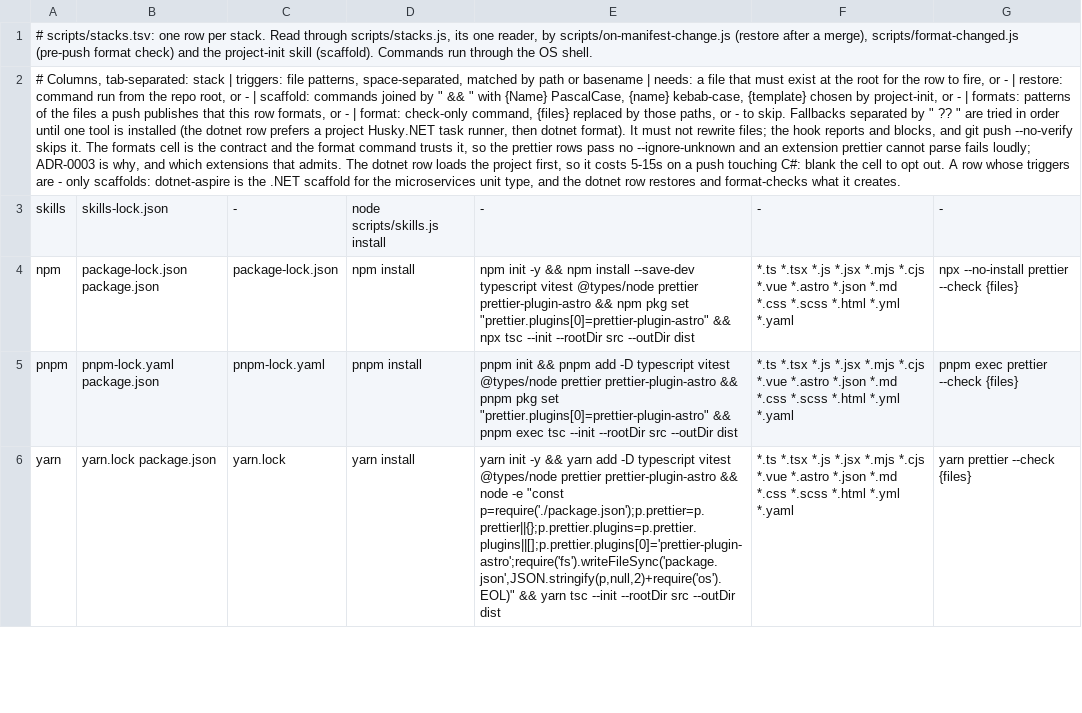
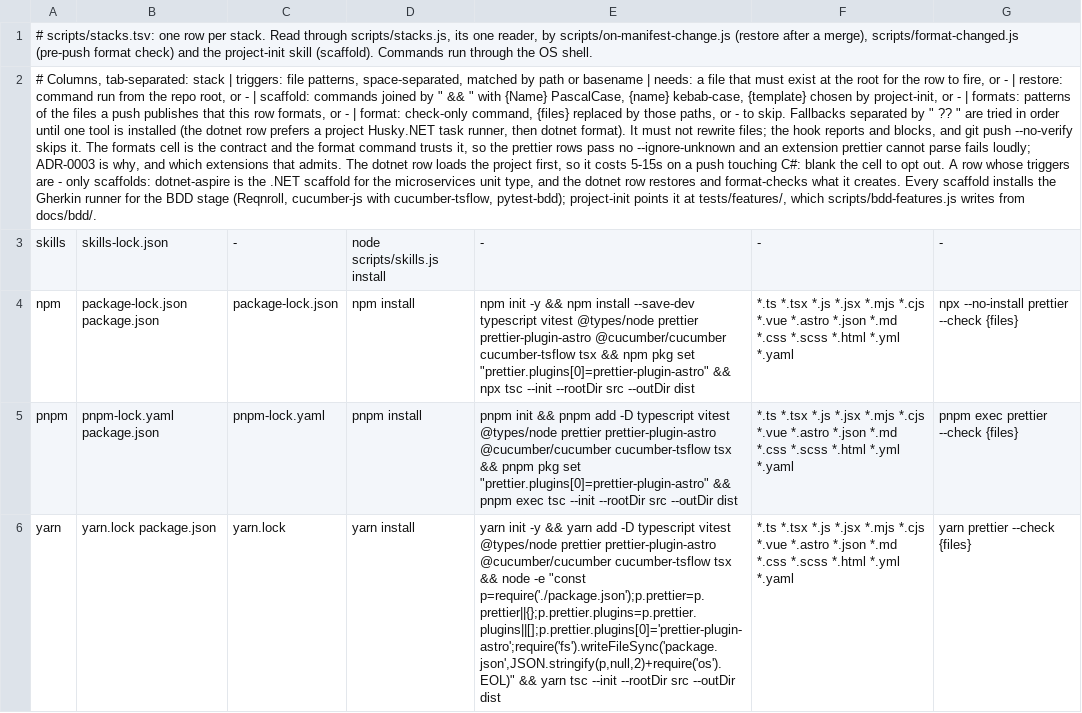
Before and after one commit to salaros/ai-harness, a TSV file: scripts/stacks.tsv, drawn as a sheet; only a part is shown; the diff covers the shown part only; the diff names each change by its address in the sheet, - before the commit and + after, or states it on an @@ line.

Commit message:
feat(chain): run the BDD stage as Gherkin in every scaffolded stack
A BDD document was prose with Gherkin in it that nothing executed, and
a project created from the template had no acceptance runner. Now the
document is written to run: its scenarios sit in gherkin blocks, one
Feature per document, with a `# SC-n` comment line above each scenario
that Gherkin ignores and docs-check counts as an item, so a SPEC cites
`BDD-NNNN/SC-n` with no change to the validator.

scripts/bdd-features.js writes each docs/bdd/NNNN-<slug>.md out as
tests/features/NNNN-<slug>.feature, generated and ignored by Git, and
refuses a document whose shape would not run (no gherkin block, more or
fewer than one Feature, a scenario without an id, two scenarios sharing
one) while still writing the others. It owns its output folder: a file
it wrote for a document since renamed is removed, a hand-written one is
left alone, and --check reports what is missing or stale for CI.

Every scaffold row in scripts/stacks.tsv installs the stack's own
runner: Reqnroll with xUnit on .NET (also for Aspire), cucumber-js with
cucumber-tsflow through tsx on Node, pytest-bdd on Python. A new
project-init step wires each to tests/features/ and makes a step
without a definition fail the run; the .NET project links the shared
folder through a ReqnrollFeatureFile item rather than copying it.

The Node wiring was run end to end in a scratch project; the .NET and
Python wiring was written from the runners' documentation, which
TODO.md records. The decision needs an ADR that only /grill-with-docs
can write, so the session is recorded as an interview under
docs/research/interviews/ for the ADR to derive from, with the four
choices the maintainer was not asked about listed for confirmation.

```diff
--- a/scripts/stacks.tsv
+++ b/scripts/stacks.tsv
-A2: …it creates.
+A2: …it creates. Every scaffold installs the Gherkin runner for the BDD stage (Reqnroll, cucumber-js with cucumber-tsflow, pytest-bdd); project-init points it at tests/features/, which scripts/bdd-features.js writes from docs/bdd/.
-E4: …prettier prettier-plugin-astro && npm…
+E4: …prettier prettier-plugin-astro @cucumber/cucumber cucumber-tsflow tsx && npm…
-E5: …prettier prettier-plugin-astro && pnpm…
+E5: …prettier prettier-plugin-astro @cucumber/cucumber cucumber-tsflow tsx && pnpm…
-E6: …prettier prettier-plugin-astro && node…
+E6: …prettier prettier-plugin-astro @cucumber/cucumber cucumber-tsflow tsx && node…
```
Also changed, not shown: 3 edited cells elsewhere in this file, 11 other files.
